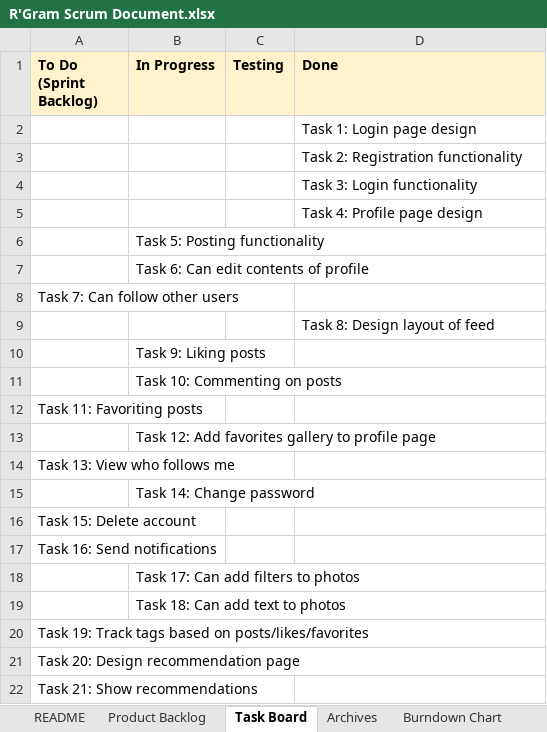
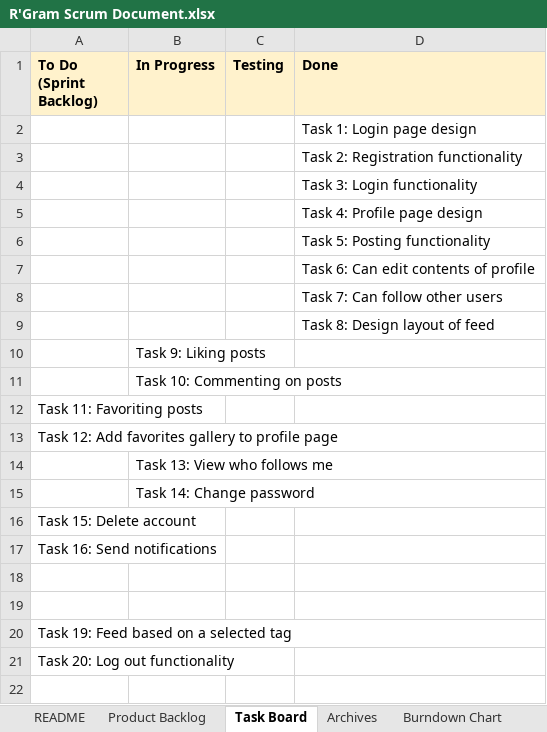
Before and after one commit to logancrocker/rgram, an Excel workbook: docs/R'Gram Scrum Document.xlsx, sheet Task Board, drawn as a sheet; values as stored, in another font and other column widths than the file's, no borders; removed rows and columns are numbered as before the commit, all else as after; the diff names each change by its address in the sheet, - before the commit and + after, or states it on an @@ line.

```diff
--- a/docs/R'Gram Scrum Document.xlsx (sheet Task Board)
+++ b/docs/R'Gram Scrum Document.xlsx (sheet Task Board)
-row 6:  | Task 5: Posting functionality
-row 7:  | Task 6: Can edit contents of profile
-row 8: Task 7: Can follow other users
+row 6:  |  |  | Task 5: Posting functionality
+row 7:  |  |  | Task 6: Can edit contents of profile
+row 8:  |  |  | Task 7: Can follow other users
-row 13:  | Task 12: Add favorites gallery to profile page
-A13 (To Do (Sprint Backlog)): Task 13: View who follows me
+A13 (To Do (Sprint Backlog)): Task 12: Add favorites gallery to profile page
+row 14:  | Task 13: View who follows me
-B18 (In Progress): Task 17: Can add filters to photos
+B18 (In Progress): (empty)
-B19 (In Progress): Task 18: Can add text to photos
+B19 (In Progress): (empty)
-A20 (To Do (Sprint Backlog)): Task 19: Track tags based on posts/likes/favorites
+A20 (To Do (Sprint Backlog)): Task 19: Feed based on a selected tag
-A21 (To Do (Sprint Backlog)): Task 20: Design recommendation page
+A21 (To Do (Sprint Backlog)): Task 20: Log out functionality
-row 22: Task 21: Show recommendations
```
Also changed, not shown: sheet Product Backlog, 3 other files.
